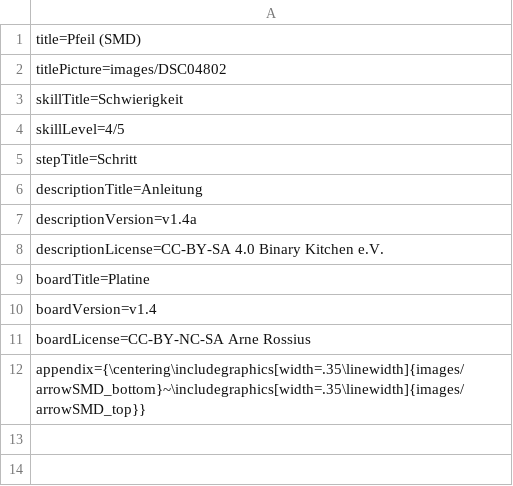
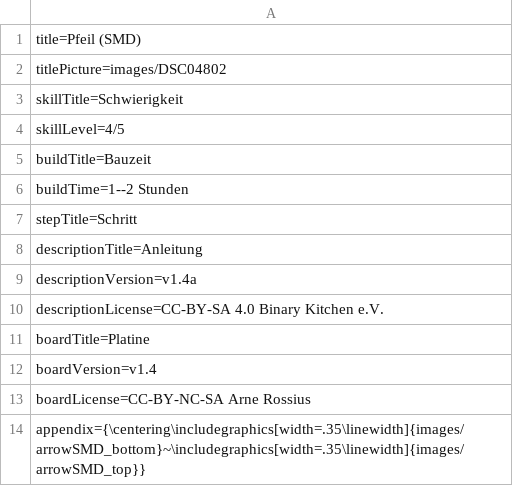
Before and after one commit to Binary-Kitchen/SolderingTutorial, a CSV file: ArrowSMD/manual/configuration/de_config.csv, drawn as a sheet; the diff names each change by its address in the sheet, - before the commit and + after, or states it on an @@ line.

Commit message:
added 1--2 hours duration for arrow smd

```diff
--- a/ArrowSMD/manual/configuration/de_config.csv
+++ b/ArrowSMD/manual/configuration/de_config.csv
+row 5: buildTitle=Bauzeit
+row 6: buildTime=1--2 Stunden
```
